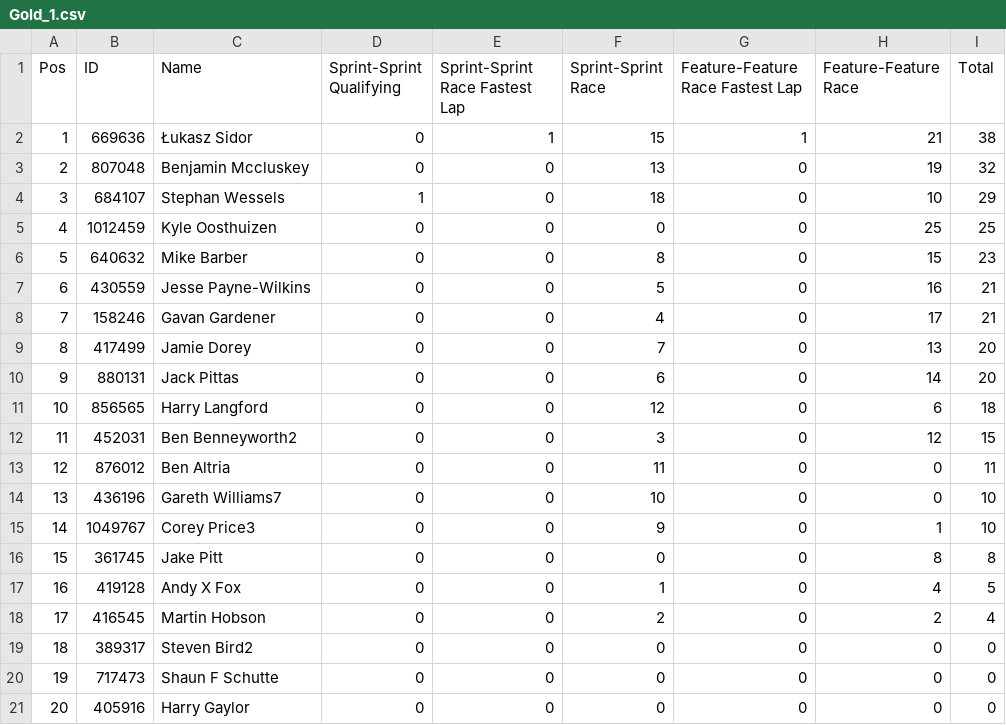
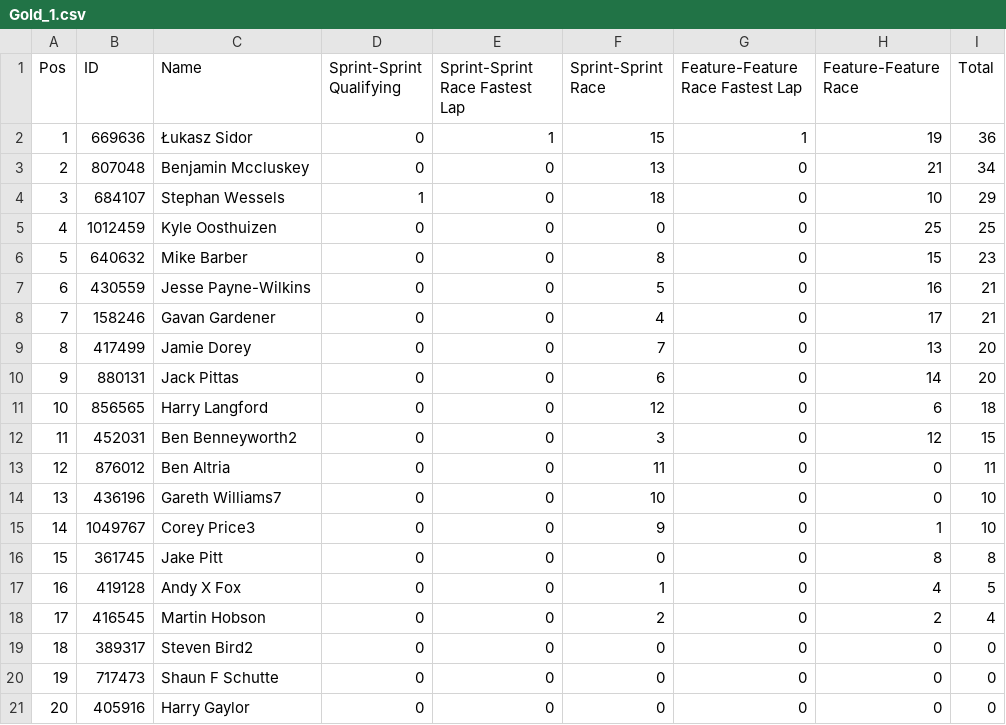
Before and after one commit to pangtuwi/iraceresults, a CSV file: results/Gold_1.csv, drawn as a sheet.

```diff
--- a/results/Gold_1.csv
+++ b/results/Gold_1.csv
@@ -1,4 +1,4 @@
 Pos,ID,Name,Sprint-Sprint Qualifying,Sprint-Sprint Race Fastest Lap,Sprint-Sprint Race,Feature-Feature Race Fastest Lap,Feature-Feature Race,Total
-1,669636,Łukasz Sidor,0,1,15,1,21,38
-2,807048,Benjamin Mccluskey,0,0,13,0,19,32
+1,669636,Łukasz Sidor,0,1,15,1,19,36
+2,807048,Benjamin Mccluskey,0,0,13,0,21,34
 3,684107,Stephan Wessels,1,0,18,0,10,29
```
Also changed, not shown: results/Bronze_1.csv, results/Bronze_2.csv, 25 other files.
